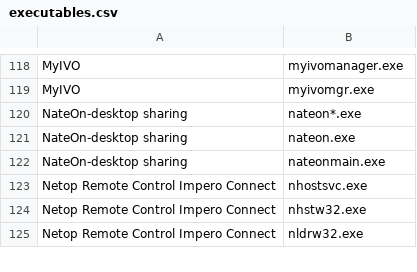
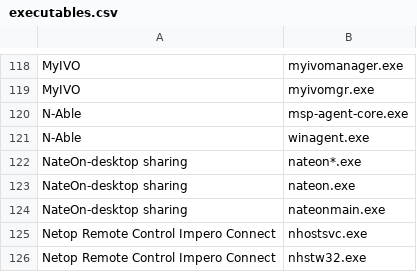
Before and after one commit to itm8SocSE/rmm, a CSV file: executables.csv, drawn as a sheet; only a part is shown, gaps mark what is left out; the shorter side is filled out with more unchanged rows; the diff names each change by its address in the sheet, - before the commit and + after, or states it on an @@ line.

Commit message:
Update executables.csv
Added N-Able executables

```diff
--- a/executables.csv
+++ b/executables.csv
+row 120: N-Able | msp-agent-core.exe
+row 121: N-Able | winagent.exe
```
